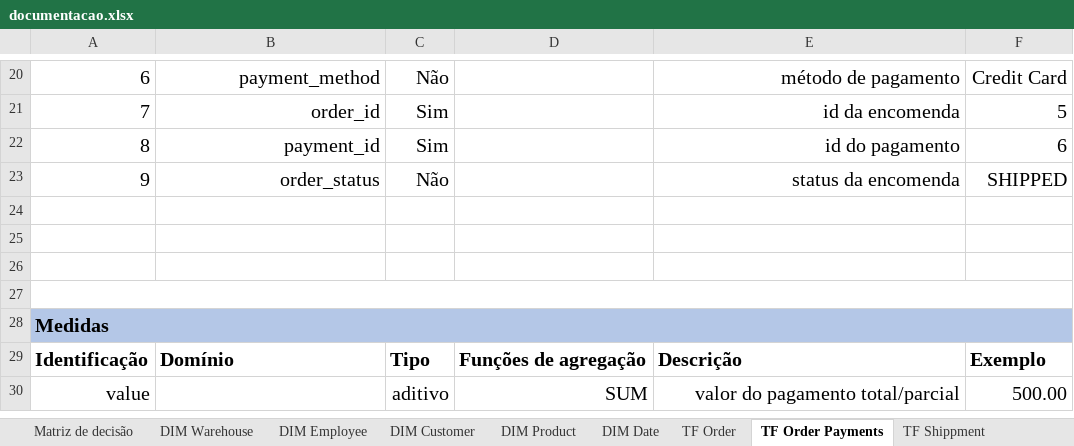
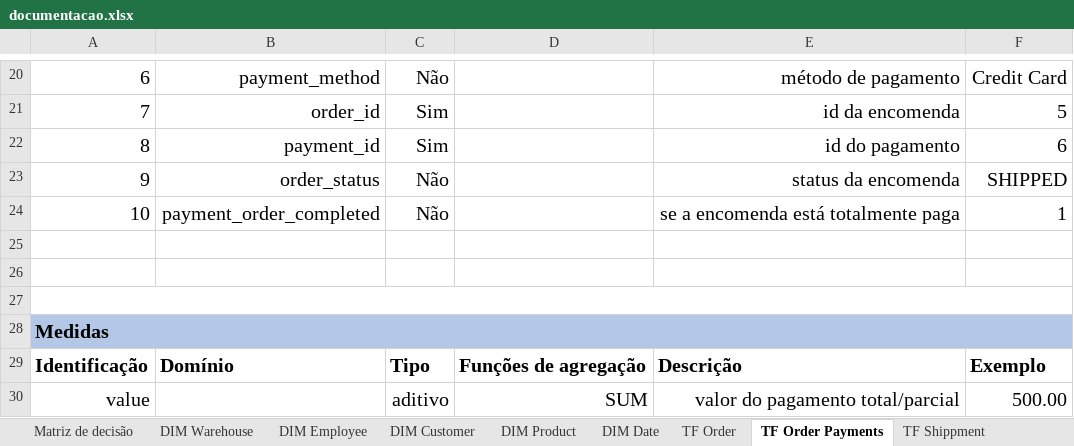
Before and after one commit to joaobraganca555/GlobalTech_ETL, an Excel workbook: docs/documentacao.xlsx, sheet TF Order Payments, drawn as a sheet; only a part is shown, gaps mark what is left out; values as stored, in another font and other column widths than the file's, no borders; the diff names each change by its address in the sheet, - before the commit and + after, or states it on an @@ line.

Commit message:
Update documentacao.xlsx

```diff
--- a/docs/documentacao.xlsx (sheet TF Order Payments)
+++ b/docs/documentacao.xlsx (sheet TF Order Payments)
-row 24: (empty)
+row 24: 10 | payment_order_completed | Não |  | se a encomenda está totalmente paga | 1
```
